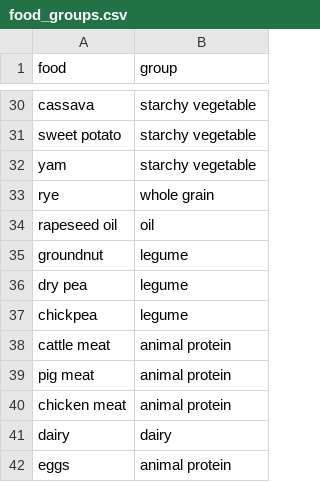
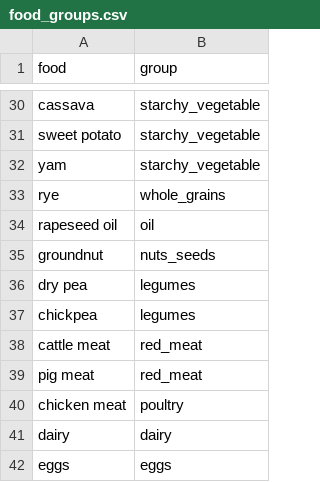
Before and after one commit to Sustainable-Solutions-Lab/food-opt, a CSV file: data/food_groups.csv, drawn as a sheet; only a part is shown, gaps mark what is left out; the diff covers the shown part only; the diff names each change by its address in the sheet, - before the commit and + after, or states it on an @@ line.

```diff
--- a/data/food_groups.csv
+++ b/data/food_groups.csv
-B30:B32 (group): starchy vegetable
+B30:B32 (group): starchy_vegetable
-B33 (group): whole grain
+B33 (group): whole_grains
-B35 (group): legume
+B35 (group): nuts_seeds
-B36:B37 (group): legume
+B36:B37 (group): legumes
-B38:B39 (group): animal protein
+B38:B39 (group): red_meat
-B40 (group): animal protein
+B40 (group): poultry
-B42 (group): animal protein
+B42 (group): eggs
```
Also changed, not shown: 22 edited cells elsewhere in this file, 17 other files.
